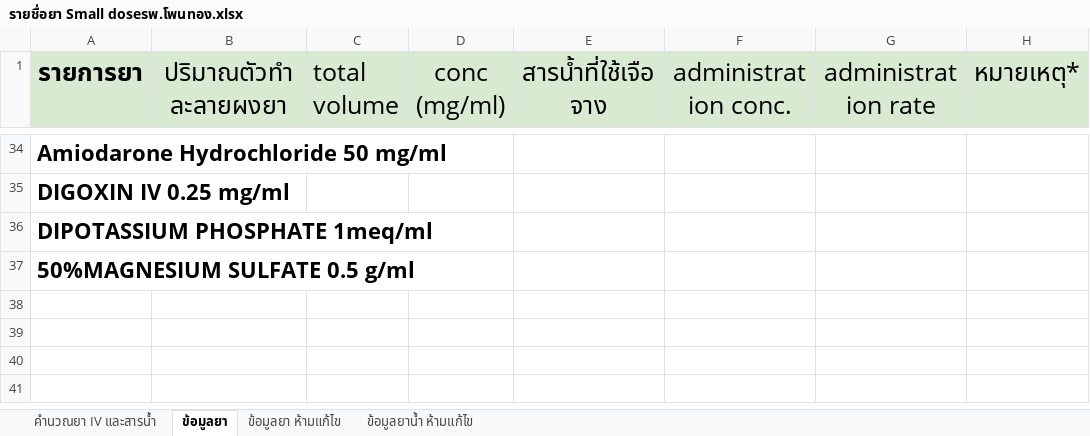
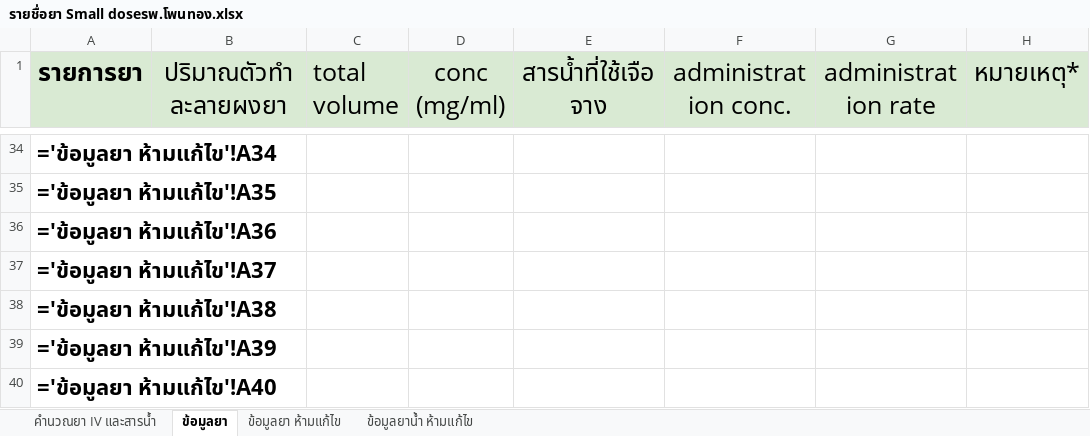
Before and after one commit to pitipongyai99-code/small-dose, an Excel workbook: รายชื่อยา Small doseรพ.โพนทอง.xlsx, sheet ข้อมูลยา, drawn as a sheet; only a part is shown, gaps mark what is left out; values as stored, in another font and other column widths than the file's, no borders; formulas without a stored value are shown as written; charts and pictures not drawn; the diff covers the shown part only; the diff names each change by its address in the sheet, - before the commit and + after, or states it on an @@ line.

```diff
--- a/รายชื่อยา Small doseรพ.โพนทอง.xlsx (sheet ข้อมูลยา)
+++ b/รายชื่อยา Small doseรพ.โพนทอง.xlsx (sheet ข้อมูลยา)
-A34 (รายการยา): Amiodarone Hydrochloride 50 mg/ml
+A34 (รายการยา): ='ข้อมูลยา ห้ามแก้ไข'!A34
-A35 (รายการยา): DIGOXIN IV 0.25 mg/ml
+A35 (รายการยา): ='ข้อมูลยา ห้ามแก้ไข'!A35
-A36 (รายการยา): DIPOTASSIUM PHOSPHATE 1meq/ml
+A36 (รายการยา): ='ข้อมูลยา ห้ามแก้ไข'!A36
-A37 (รายการยา): 50%MAGNESIUM SULFATE 0.5 g/ml
+A37 (รายการยา): ='ข้อมูลยา ห้ามแก้ไข'!A37
+row 38: ='ข้อมูลยา ห้ามแก้ไข'!A38
+row 39: ='ข้อมูลยา ห้ามแก้ไข'!A39
+row 40: ='ข้อมูลยา ห้ามแก้ไข'!A40
```
Also changed, not shown: 32 added rows and 32 removed rows elsewhere in this sheet, sheet คำนวณยา IV และสารน้ำ, sheet ข้อมูลยาน้ำ ห้ามแก้ไข, charts or pictures, 2 other files.
